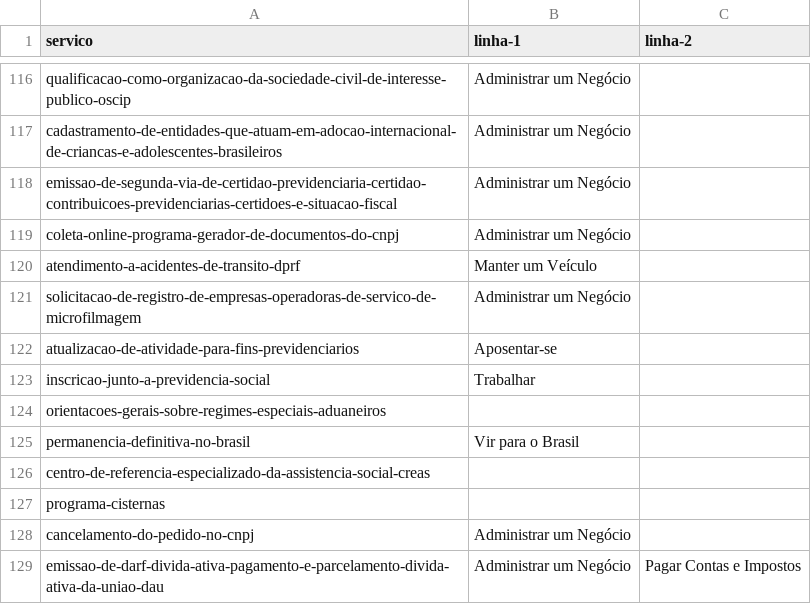
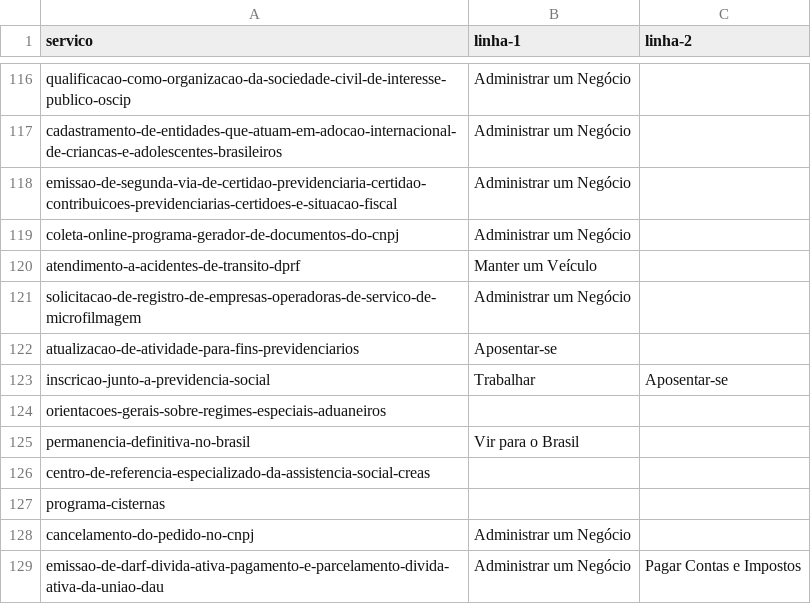
Before and after one commit to servicosgovbr/portal-de-servicos, a CSV file: src/main/resources/linhas-da-vida.csv, drawn as a sheet; only a part is shown, gaps mark what is left out.

Commit message:
Adiciona linha da vida ao serviço

```diff
--- a/src/main/resources/linhas-da-vida.csv
+++ b/src/main/resources/linhas-da-vida.csv
@@ -122,3 +122,3 @@ solicitacao-de-registro-de-empresas-operadoras-de-servico-de-microfilmagem,Admin
 atualizacao-de-atividade-para-fins-previdenciarios,Aposentar-se,
-inscricao-junto-a-previdencia-social,Trabalhar,
+inscricao-junto-a-previdencia-social,Trabalhar,Aposentar-se
 orientacoes-gerais-sobre-regimes-especiais-aduaneiros,,
```
